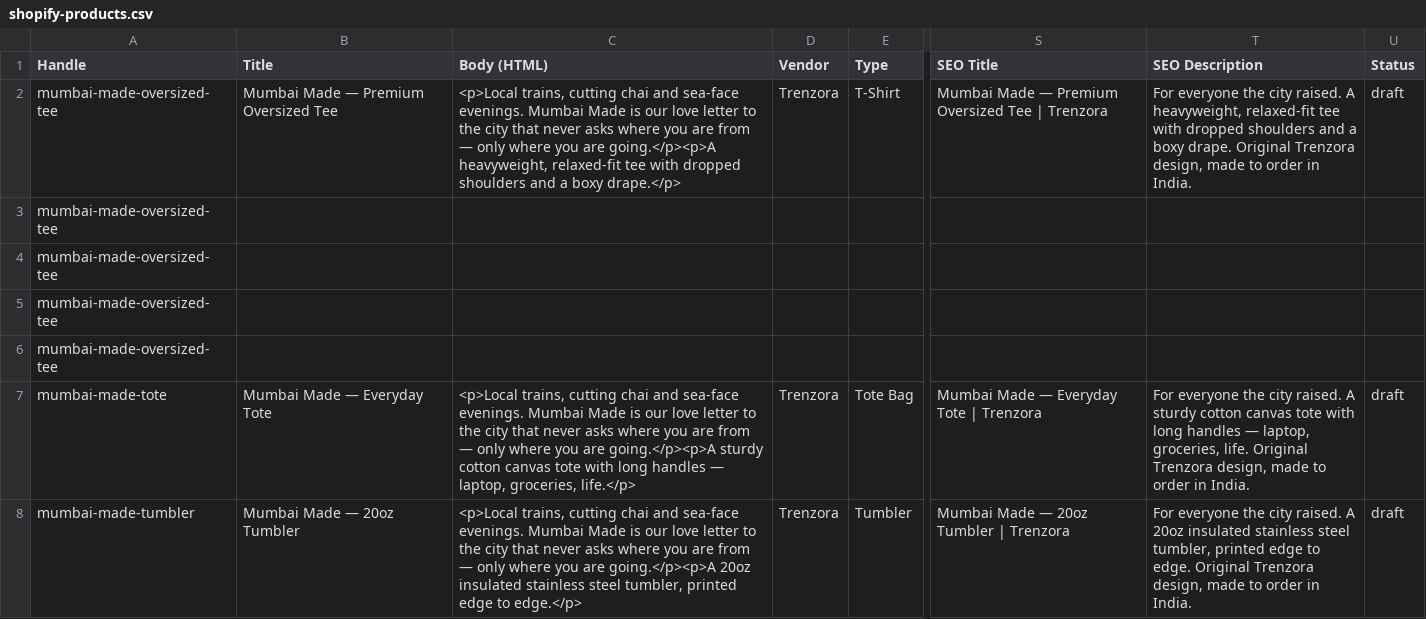
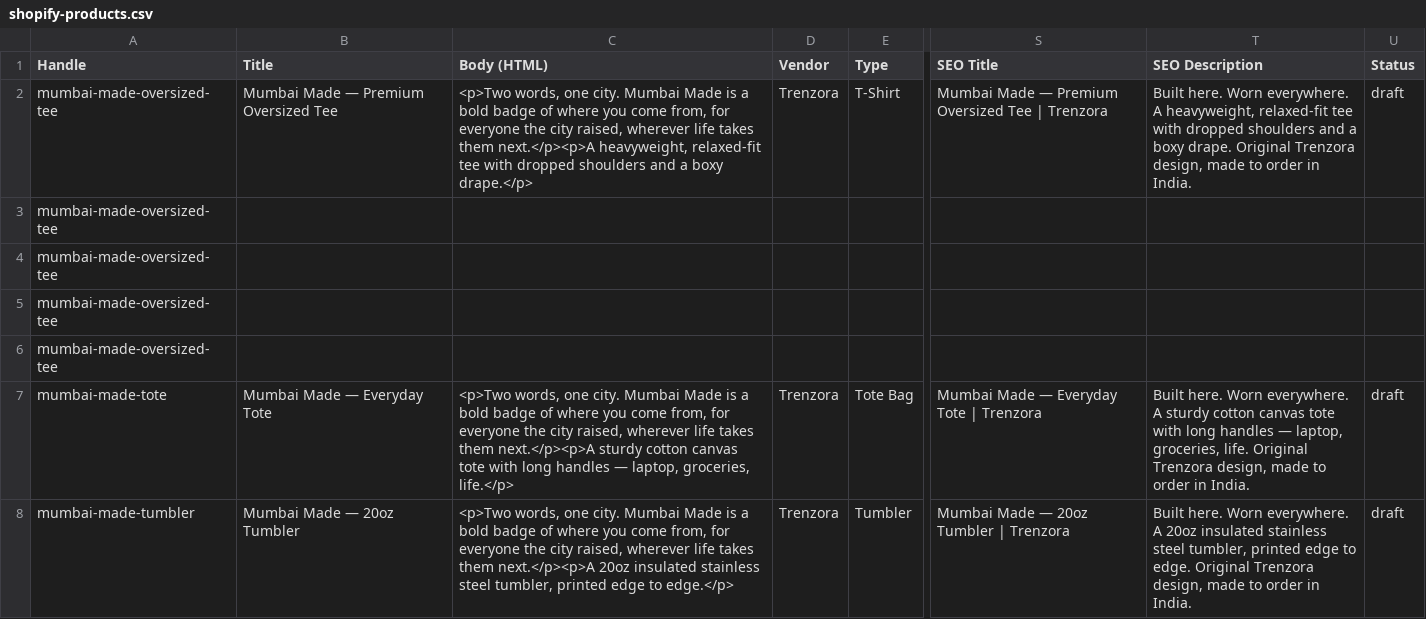
Before and after one commit to trenzora2024-gif/repo, a CSV file: catalogue/shopify-products.csv, drawn as a sheet; only a part is shown, gaps mark what is left out; the diff covers the shown part only; the diff names each change by its address in the sheet, - before the commit and + after, or states it on an @@ line.

```diff
--- a/catalogue/shopify-products.csv
+++ b/catalogue/shopify-products.csv
-C2 (Body (HTML)): <p>Local trains, cutting chai and sea-face evenings. Mumbai Made is our love letter to the city that never asks where you are from — only where you are going.</p><p>A heavyweight, relaxed-fit…
+C2 (Body (HTML)): <p>Two words, one city. Mumbai Made is a bold badge of where you come from, for everyone the city raised, wherever life takes them next.</p><p>A heavyweight, relaxed-fit…
-T2 (SEO Description): For everyone the city raised. A heavyweight,…
+T2 (SEO Description): Built here. Worn everywhere. A heavyweight,…
-C7 (Body (HTML)): <p>Local trains, cutting chai and sea-face evenings. Mumbai Made is our love letter to the city that never asks where you are from — only where you are going.</p><p>A sturdy cotton…
+C7 (Body (HTML)): <p>Two words, one city. Mumbai Made is a bold badge of where you come from, for everyone the city raised, wherever life takes them next.</p><p>A sturdy cotton…
-T7 (SEO Description): For everyone the city raised. A sturdy…
+T7 (SEO Description): Built here. Worn everywhere. A sturdy…
-C8 (Body (HTML)): <p>Local trains, cutting chai and sea-face evenings. Mumbai Made is our love letter to the city that never asks where you are from — only where you are going.</p><p>A 20oz insulated…
+C8 (Body (HTML)): <p>Two words, one city. Mumbai Made is a bold badge of where you come from, for everyone the city raised, wherever life takes them next.</p><p>A 20oz insulated…
-T8 (SEO Description): For everyone the city raised. A 20oz…
+T8 (SEO Description): Built here. Worn everywhere. A 20oz…
```
Also changed, not shown: 66 edited cells elsewhere in this file, catalogue/supplier-map.csv, 19 other files.
